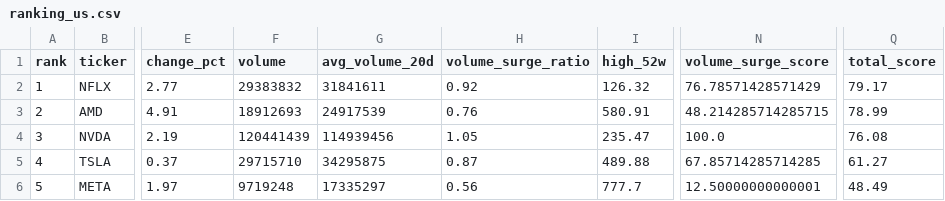
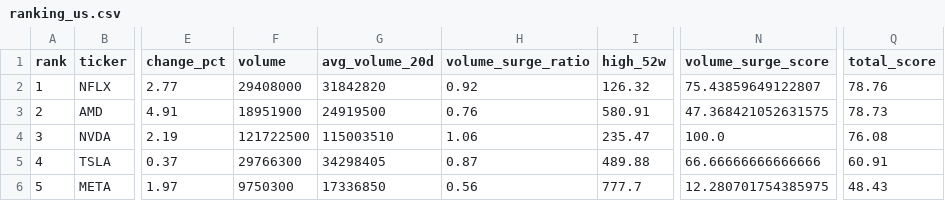
Before and after one commit to ynokinawa19-lgtm/stock-ranking-app, a CSV file: data/ranking_us.csv, drawn as a sheet; only a part is shown, gaps mark what is left out; the diff covers the shown part only; the diff names each change by its address in the sheet, - before the commit and + after, or states it on an @@ line.

```diff
--- a/data/ranking_us.csv
+++ b/data/ranking_us.csv
-F2 (volume): 29383832
+F2 (volume): 29408000
-G2 (avg_volume_20d): 31841611
+G2 (avg_volume_20d): 31842820
-N2 (volume_surge_score): 76.78571428571429
+N2 (volume_surge_score): 75.43859649122807
-Q2 (total_score): 79.17
+Q2 (total_score): 78.76
-F3 (volume): 18912693
+F3 (volume): 18951900
-G3 (avg_volume_20d): 24917539
+G3 (avg_volume_20d): 24919500
-N3 (volume_surge_score): 48.214285714285715
+N3 (volume_surge_score): 47.368421052631575
-Q3 (total_score): 78.99
+Q3 (total_score): 78.73
-F4 (volume): 120441439
+F4 (volume): 121722500
-G4 (avg_volume_20d): 114939456
+G4 (avg_volume_20d): 115003510
-H4 (volume_surge_ratio): 1.05
+H4 (volume_surge_ratio): 1.06
-F5 (volume): 29715710
+F5 (volume): 29766300
-G5 (avg_volume_20d): 34295875
+G5 (avg_volume_20d): 34298405
-N5 (volume_surge_score): 67.85714285714285
+N5 (volume_surge_score): 66.66666666666666
-Q5 (total_score): 61.27
+Q5 (total_score): 60.91
-F6 (volume): 9719248
+F6 (volume): 9750300
-G6 (avg_volume_20d): 17335297
+G6 (avg_volume_20d): 17336850
-N6 (volume_surge_score): 12.50000000000001
+N6 (volume_surge_score): 12.280701754385975
-Q6 (total_score): 48.49
+Q6 (total_score): 48.43
```
Also changed, not shown: 62 edited cells elsewhere in this file, data/ranking_jp.csv, 3 other files.
